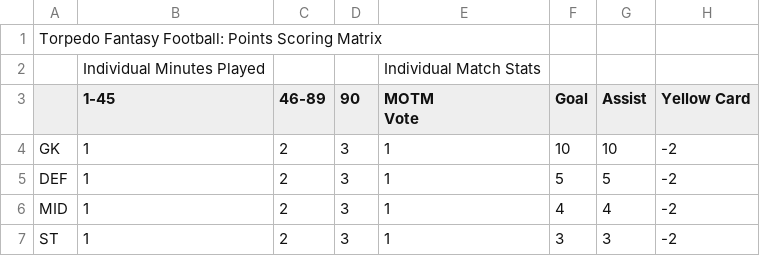
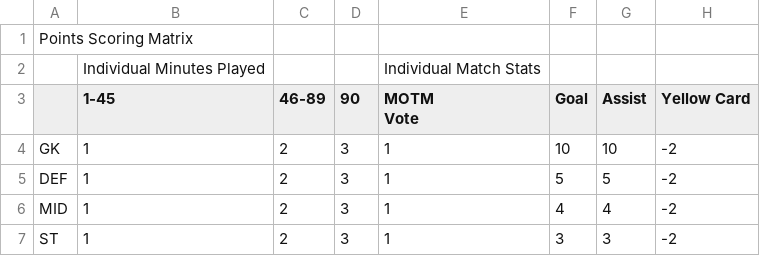
Before and after one commit to bm13563/torps-fpl, a CSV file: data/scoring_matrix.csv, drawn as a sheet; only a part is shown; the diff names each change by its address in the sheet, - before the commit and + after, or states it on an @@ line.

```diff
--- a/data/scoring_matrix.csv
+++ b/data/scoring_matrix.csv
-A1: Torpedo Fantasy Football: Points Scoring Matrix
+A1: Points Scoring Matrix
```
Also changed, not shown: public/scoring_matrix.csv, 2 other files.
